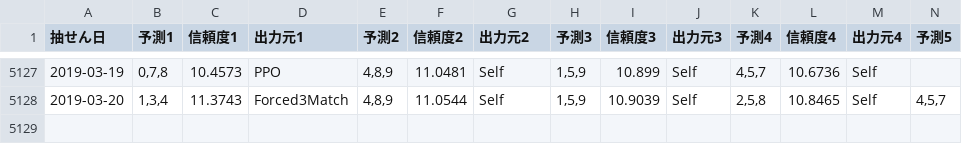
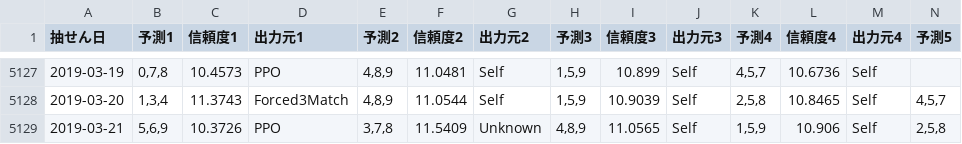
Before and after one commit to Joker7822/num3_v4, a CSV file: Numbers3_predictions.csv, drawn as a sheet; only a part is shown, gaps mark what is left out; rows hold the shown columns only; the diff names each change by its address in the sheet, - before the commit and + after, or states it on an @@ line.

```diff
--- a/Numbers3_predictions.csv
+++ b/Numbers3_predictions.csv
+row 5129: 2019-03-21 | 5,6,9 | 10.3726 | PPO | 3,7,8 | 11.5409 | Unknown | 4,8,9 | 11.0565 | Self | 1,5,9 | 10.906 | Self | 2,5,8
```
